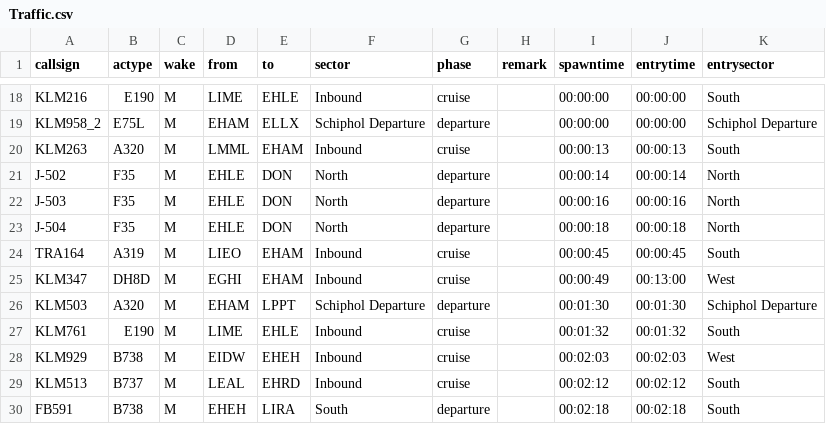
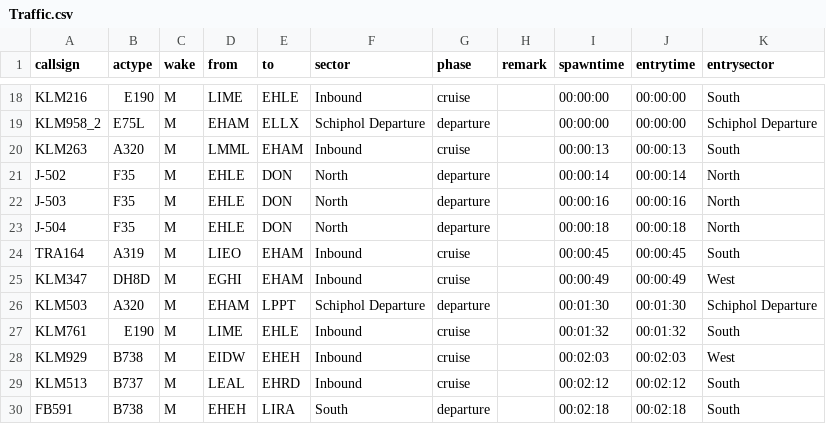
Before and after one commit to Ellesyang/ATM-simulation-assignment, a CSV file: Flight_Strips/Traffic.csv, drawn as a sheet; only a part is shown, gaps mark what is left out.

```diff
--- a/Flight_Strips/Traffic.csv
+++ b/Flight_Strips/Traffic.csv
@@ -24,3 +24,3 @@ J-504;F35;M;EHLE;DON;North;departure;;00:00:18;00:00:18;North
 TRA164;A319;M;LIEO;EHAM;Inbound;cruise;;00:00:45;00:00:45;South
-KLM347;DH8D;M;EGHI;EHAM;Inbound;cruise;;00:00:49;00:13:00;West
+KLM347;DH8D;M;EGHI;EHAM;Inbound;cruise;;00:00:49;00:00:49;West
 KLM503;A320;M;EHAM;LPPT;Schiphol Departure;departure;;00:01:30;00:01:30;Schiphol Departure
```
Also changed, not shown: 2 other files.
